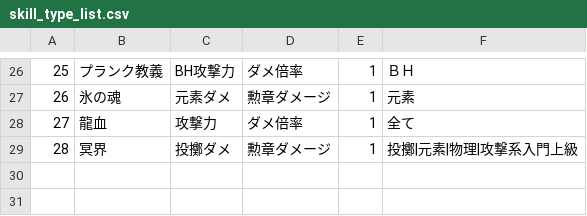
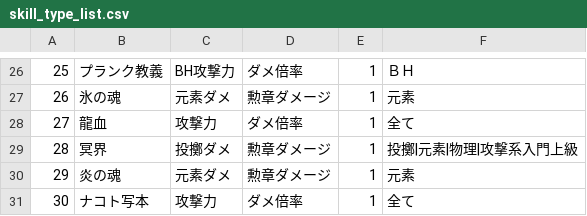
Before and after one commit to houkai-gakuen/houkai-gakuen.github.io, a CSV file: houkai_script/skill_type_list.csv, drawn as a sheet; only a part is shown, gaps mark what is left out.

```diff
--- a/houkai_script/skill_type_list.csv
+++ b/houkai_script/skill_type_list.csv
@@ -29 +29,3 @@
 28,冥界,投擲ダメ,勲章ダメージ,1,投擲|元素|物理|攻撃系入門上級
+29,炎の魂,元素ダメ,勲章ダメージ,1,元素
+30,ナコト写本,攻撃力,ダメ倍率,1,全て
```
Also changed, not shown: houkai_script/medal_list.csv.
